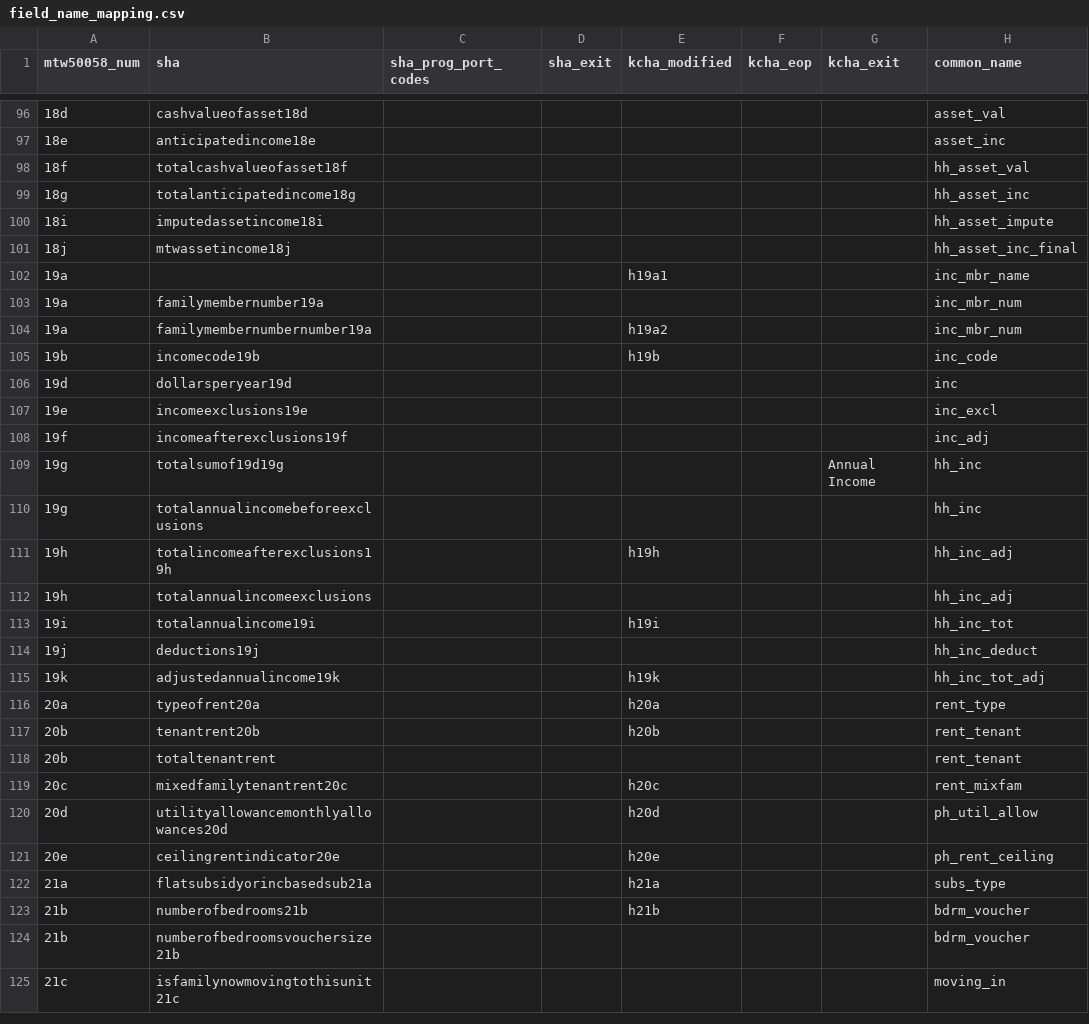
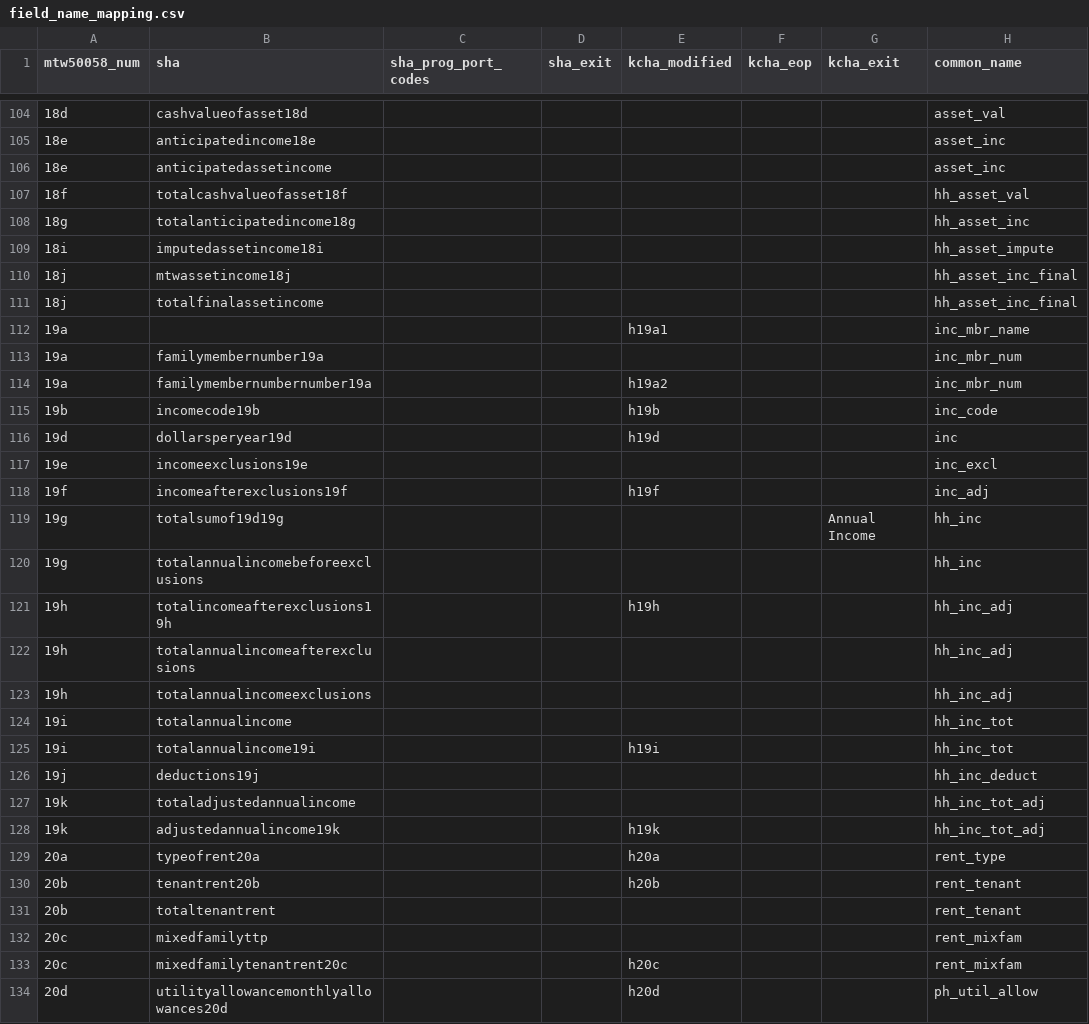
Before and after one commit to PHSKC-APDE/Housing, a CSV file: etl/ref/field_name_mapping.csv, drawn as a sheet; only a part is shown, gaps mark what is left out; the shorter side is filled out with more unchanged rows; the diff covers the shown part only.

Commit message:
Updated ETL ... SHA thru 2022 & KCHA thru 2021
- improved main_kcha_load and main_sha_load for efficiency
- improved raw processing: only processes data that is not already in SQL
- improved stage processing: only processes years that are not already in SQL
- geocoding improved / streamlined to take advantage of kcgeocode package
- improvements to some QA tests
- updated some field mappings for both SHA and KCHA
- updated ref.sha_portfolios for new construction at Yesler
- deleted old etl code in processing folder
- added validate_ssn function
- easier SQL connections
- added action code descriptions as a CSV
- updated port in and port out using portstatus coding in SHA
- fixed small typos and other small / unimiportant changes

```diff
--- a/etl/ref/field_name_mapping.csv
+++ b/etl/ref/field_name_mapping.csv
@@ -97,0 +106 @@ mtw50058_num,sha,sha_prog_port_codes,sha_exit,kcha_modified,kcha_eop,kcha_exit,c
+18e,anticipatedassetincome,,,,,,asset_inc
@@ -101,0 +111 @@ mtw50058_num,sha,sha_prog_port_codes,sha_exit,kcha_modified,kcha_eop,kcha_exit,c
+18j,totalfinalassetincome,,,,,,hh_asset_inc_final
@@ -106 +116 @@ mtw50058_num,sha,sha_prog_port_codes,sha_exit,kcha_modified,kcha_eop,kcha_exit,c
-19d,dollarsperyear19d,,,,,,inc,,,
+19d,dollarsperyear19d,,,h19d,,,inc
@@ -108 +118 @@ mtw50058_num,sha,sha_prog_port_codes,sha_exit,kcha_modified,kcha_eop,kcha_exit,c
-19f,incomeafterexclusions19f,,,,,,inc_adj,,,
+19f,incomeafterexclusions19f,,,h19f,,,inc_adj
@@ -111,0 +122 @@ mtw50058_num,sha,sha_prog_port_codes,sha_exit,kcha_modified,kcha_eop,kcha_exit,c
+19h,totalannualincomeafterexclusions,,,,,,hh_inc_adj
@@ -112,0 +124 @@ mtw50058_num,sha,sha_prog_port_codes,sha_exit,kcha_modified,kcha_eop,kcha_exit,c
+19i,totalannualincome,,,,,,hh_inc_tot
@@ -114,0 +127 @@ mtw50058_num,sha,sha_prog_port_codes,sha_exit,kcha_modified,kcha_eop,kcha_exit,c
+19k,totaladjustedannualincome,,,,,,hh_inc_tot_adj
@@ -118,0 +132 @@ mtw50058_num,sha,sha_prog_port_codes,sha_exit,kcha_modified,kcha_eop,kcha_exit,c
+20c,mixedfamilyttp,,,,,,rent_mixfam
```
Also changed, not shown: 21 added rows, 1 removed row and 2 edited cells elsewhere in this file, 46 other files.
